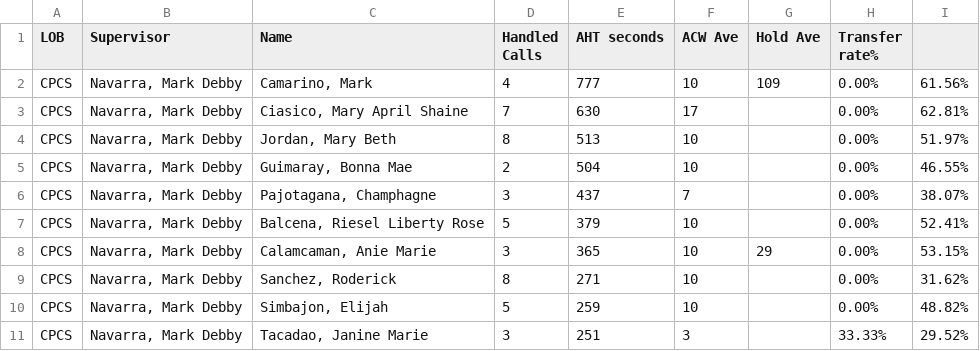
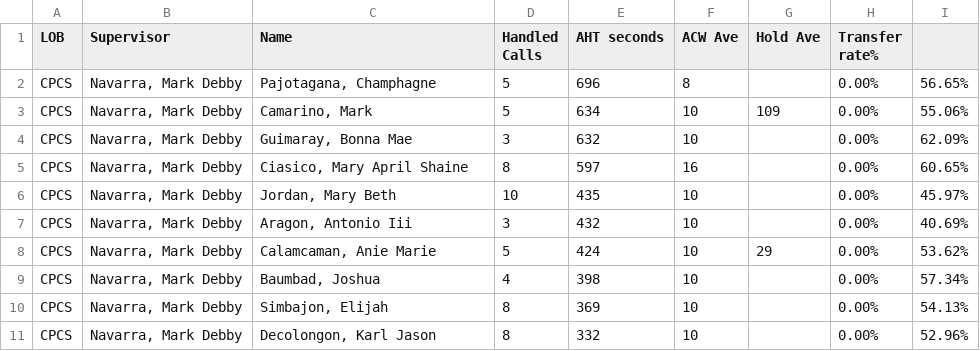
Before and after one commit to mosaicphl/CPCSAHTinterval, a CSV file: cpcs.csv, drawn as a sheet; only a part is shown; the diff covers the shown part only.

```diff
--- a/cpcs.csv
+++ b/cpcs.csv
@@ -1,11 +1,11 @@
 LOB,Supervisor,Name ,Handled Calls ,AHT seconds,ACW Ave,Hold Ave,Transfer rate%,
-CPCS,"Navarra, Mark Debby","Camarino, Mark",4,777,10,109,0.00%,61.56%
-CPCS,"Navarra, Mark Debby","Ciasico, Mary April Shaine",7,630,17,,0.00%,62.81%
-CPCS,"Navarra, Mark Debby","Jordan, Mary Beth",8,513,10,,0.00%,51.97%
-CPCS,"Navarra, Mark Debby","Guimaray, Bonna Mae",2,504,10,,0.00%,46.55%
-CPCS,"Navarra, Mark Debby","Pajotagana, Champhagne",3,437,7,,0.00%,38.07%
-CPCS,"Navarra, Mark Debby","Balcena, Riesel Liberty Rose",5,379,10,,0.00%,52.41%
-CPCS,"Navarra, Mark Debby","Calamcaman, Anie Marie",3,365,10,29,0.00%,53.15%
-CPCS,"Navarra, Mark Debby","Sanchez, Roderick",8,271,10,,0.00%,31.62%
-CPCS,"Navarra, Mark Debby","Simbajon, Elijah",5,259,10,,0.00%,48.82%
-CPCS,"Navarra, Mark Debby","Tacadao, Janine Marie",3,251,3,,33.33%,29.52%
+CPCS,"Navarra, Mark Debby","Pajotagana, Champhagne",5,696,8,,0.00%,56.65%
+CPCS,"Navarra, Mark Debby","Camarino, Mark",5,634,10,109,0.00%,55.06%
+CPCS,"Navarra, Mark Debby","Guimaray, Bonna Mae",3,632,10,,0.00%,62.09%
+CPCS,"Navarra, Mark Debby","Ciasico, Mary April Shaine",8,597,16,,0.00%,60.65%
+CPCS,"Navarra, Mark Debby","Jordan, Mary Beth",10,435,10,,0.00%,45.97%
+CPCS,"Navarra, Mark Debby","Aragon, Antonio Iii",3,432,10,,0.00%,40.69%
+CPCS,"Navarra, Mark Debby","Calamcaman, Anie Marie",5,424,10,29,0.00%,53.62%
+CPCS,"Navarra, Mark Debby","Baumbad, Joshua",4,398,10,,0.00%,57.34%
+CPCS,"Navarra, Mark Debby","Simbajon, Elijah",8,369,10,,0.00%,54.13%
+CPCS,"Navarra, Mark Debby","Decolongon, Karl Jason",8,332,10,,0.00%,52.96%
```
Also changed, not shown: 7 added rows, 1 removed row and 13 edited cells elsewhere in this file, cpcsAHT.csv.
